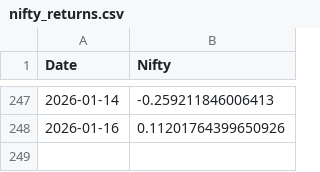
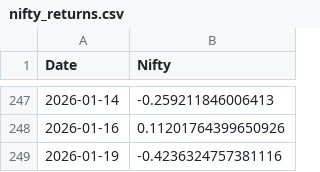
Before and after one commit to rahuly3108/Stock_pyodide, a CSV file: nifty_returns.csv, drawn as a sheet; only a part is shown, gaps mark what is left out; the diff names each change by its address in the sheet, - before the commit and + after, or states it on an @@ line.

```diff
--- a/nifty_returns.csv
+++ b/nifty_returns.csv
+row 249: 2026-01-19 | -0.4236324757381116
```
Also changed, not shown: nifty_returns_without.csv, stock_prt_chng.csv, 1 other file.
